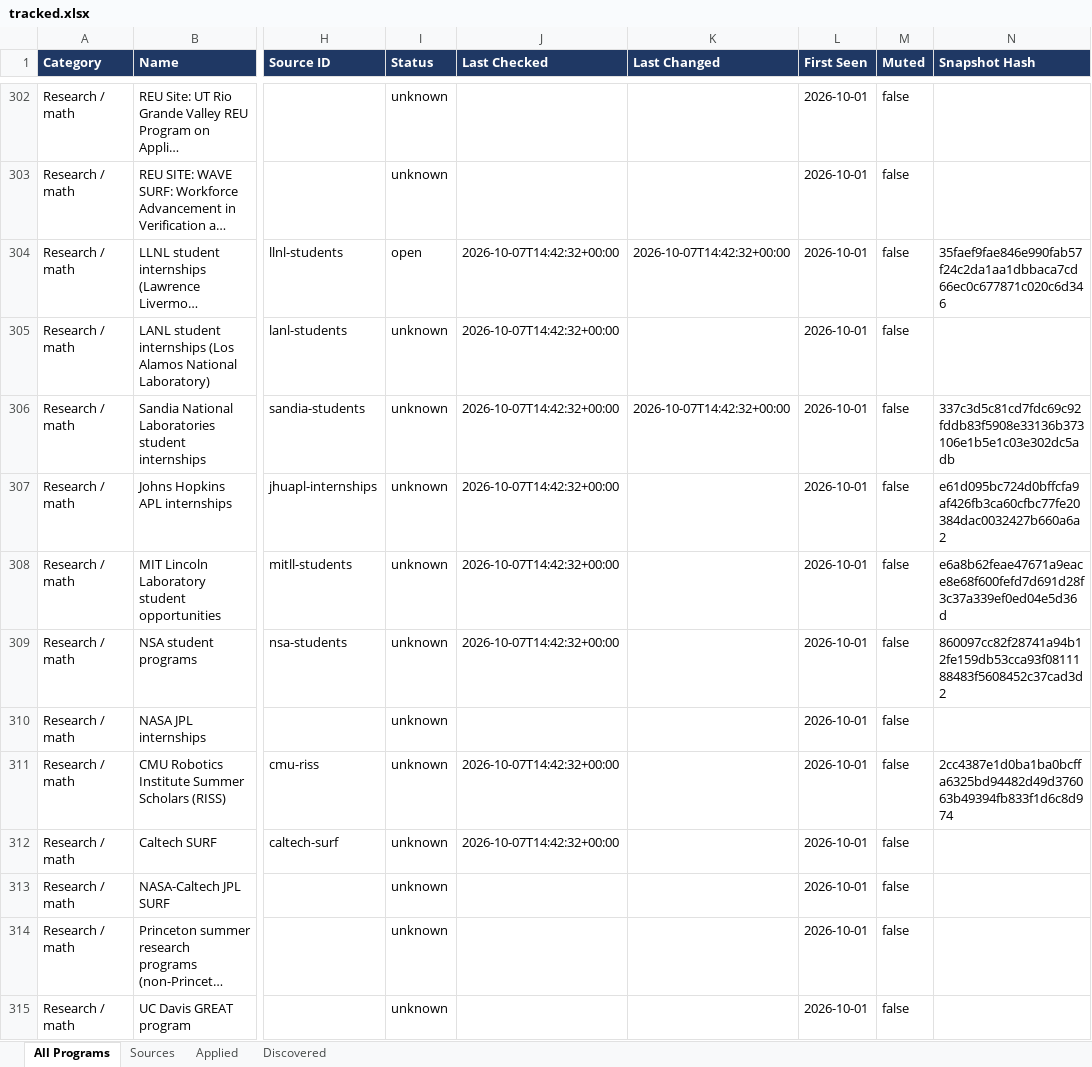
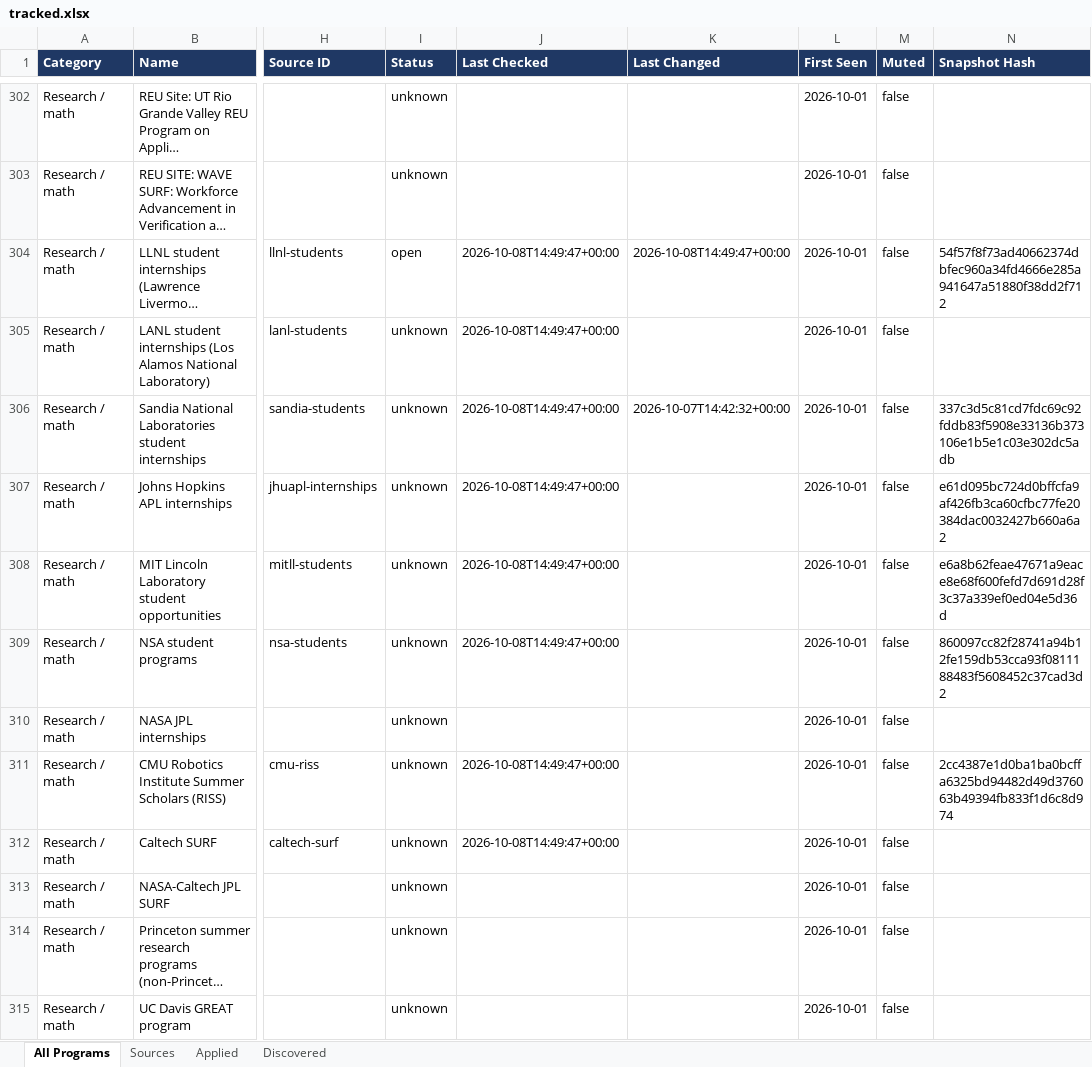
Before and after one commit to YeziShanYang/Internship-Opportunity-Aggregator, an Excel workbook: out/tracked.xlsx, sheet All Programs, drawn as a sheet; only a part is shown, gaps mark what is left out; long unchanged cells end in …; values as stored, in another font and other column widths than the file's, no borders; the diff covers the shown part only; the diff names each change by its address in the sheet, - before the commit and + after, or states it on an @@ line.

```diff
--- a/out/tracked.xlsx (sheet All Programs)
+++ b/out/tracked.xlsx (sheet All Programs)
-J304:J309 (Last Checked): 2026-10-07T14:42:32+00:00
+J304:J309 (Last Checked): 2026-10-08T14:49:47+00:00
-K304 (Last Changed): 2026-10-07T14:42:32+00:00
+K304 (Last Changed): 2026-10-08T14:49:47+00:00
-N304 (Snapshot Hash): 35faef9fae846e990fab57f24c2da1aa1dbbaca7cd66ec0c677871c020c6d346
+N304 (Snapshot Hash): 54f57f8f73ad40662374dbfec960a34fd4666e285a941647a51880f38dd2f712
-J311:J312 (Last Checked): 2026-10-07T14:42:32+00:00
+J311:J312 (Last Checked): 2026-10-08T14:49:47+00:00
```
Also changed, not shown: 81 edited cells elsewhere in this sheet, sheet Sources, out/programs.xlsx, 40 other files.
